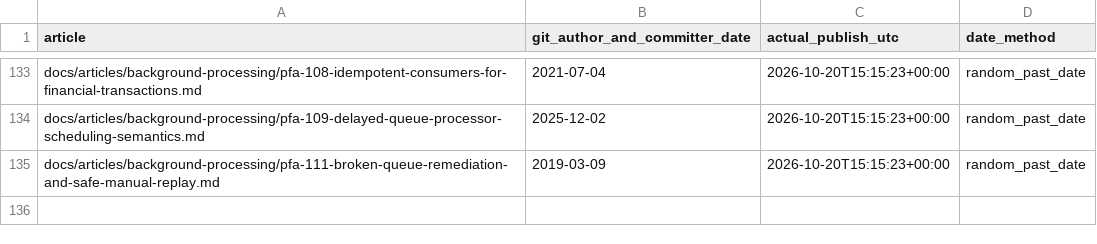
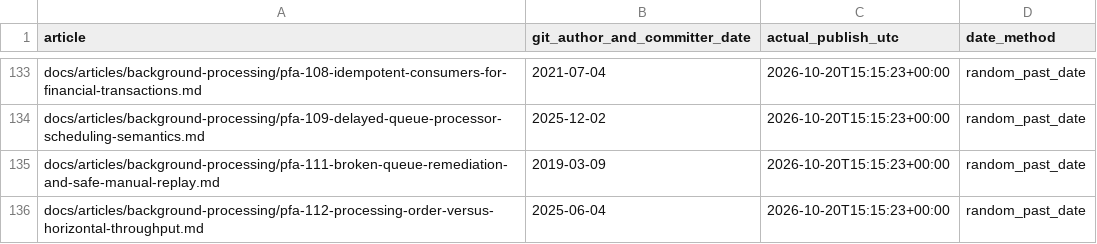
Before and after one commit to chandransandeep/pega-feature-atlas, a TSV file: docs/commit-date-register.tsv, drawn as a sheet; only a part is shown, gaps mark what is left out.

Commit message:
Publish PFA-112: pfa-112-processing-order-versus-horizontal-throughput

```diff
--- a/docs/commit-date-register.tsv
+++ b/docs/commit-date-register.tsv
@@ -135 +135,2 @@ docs/articles/background-processing/pfa-109-delayed-queue-processor-scheduling-s
 docs/articles/background-processing/pfa-111-broken-queue-remediation-and-safe-manual-replay.md	2019-03-09	2026-10-20T15:15:23+00:00	random_past_date
+docs/articles/background-processing/pfa-112-processing-order-versus-horizontal-throughput.md	2025-06-04	2026-10-20T15:15:23+00:00	random_past_date
```
Also changed, not shown: 3 other files.
